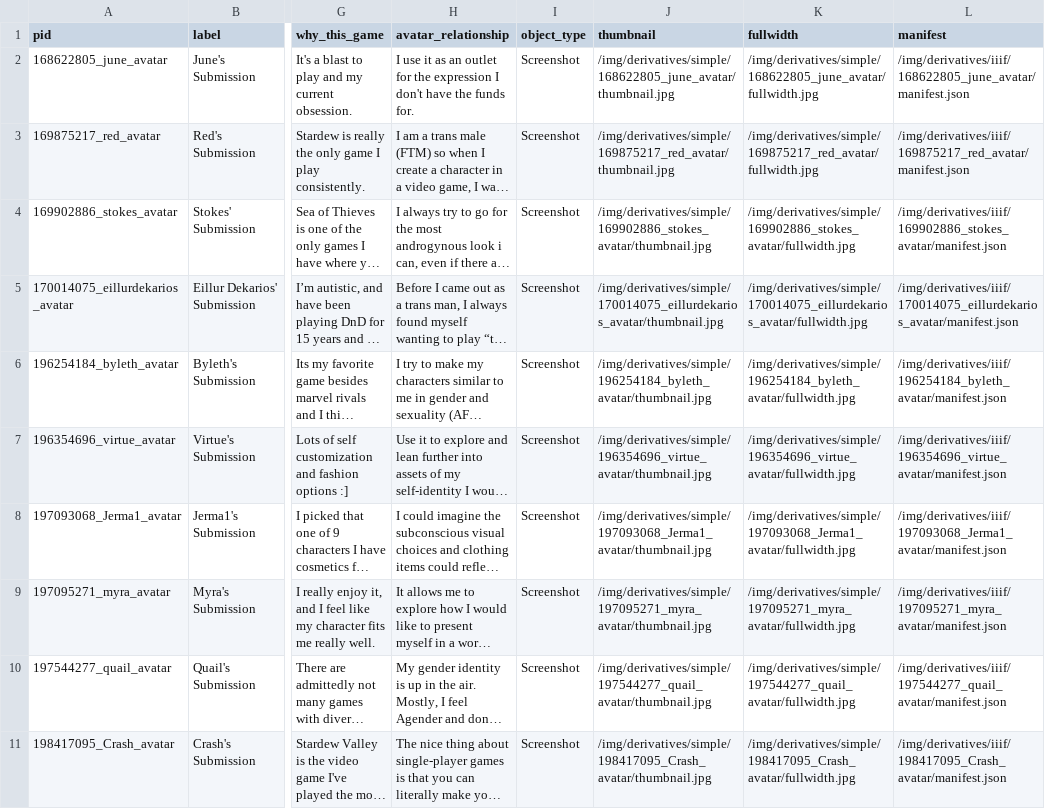
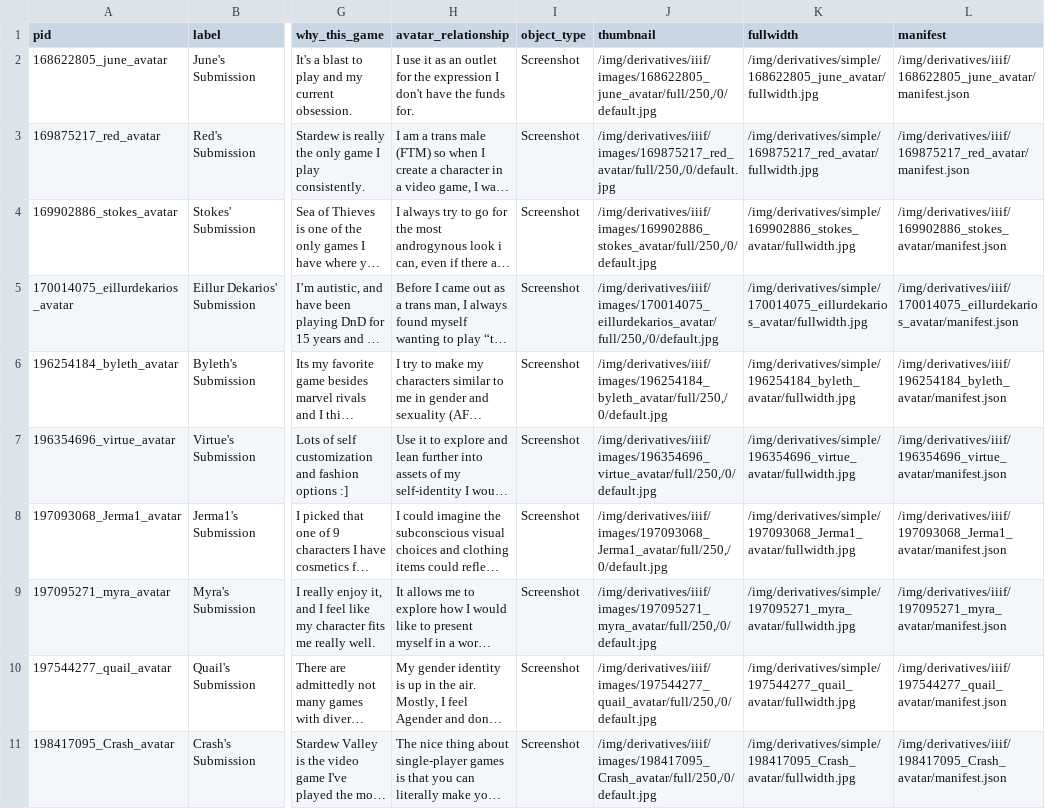
Before and after one commit to isaaclriddle/youcanbeginagain, a CSV file: _data/submissionimg.csv, drawn as a sheet; only a part is shown, gaps mark what is left out; long unchanged cells end in …; the diff covers the shown part only; the diff names each change by its address in the sheet, - before the commit and + after, or states it on an @@ line.

Commit message:
newderivatives

```diff
--- a/_data/submissionimg.csv
+++ b/_data/submissionimg.csv
-J2 (thumbnail): /img/derivatives/simple/168622805_june_avatar/thumbnail.jpg
+J2 (thumbnail): /img/derivatives/iiif/images/168622805_june_avatar/full/250,/0/default.jpg
-J3 (thumbnail): /img/derivatives/simple/169875217_red_avatar/thumbnail.jpg
+J3 (thumbnail): /img/derivatives/iiif/images/169875217_red_avatar/full/250,/0/default.jpg
-J4 (thumbnail): /img/derivatives/simple/169902886_stokes_avatar/thumbnail.jpg
+J4 (thumbnail): /img/derivatives/iiif/images/169902886_stokes_avatar/full/250,/0/default.jpg
-J5 (thumbnail): /img/derivatives/simple/170014075_eillurdekarios_avatar/thumbnail.jpg
+J5 (thumbnail): /img/derivatives/iiif/images/170014075_eillurdekarios_avatar/full/250,/0/default.jpg
-J6 (thumbnail): /img/derivatives/simple/196254184_byleth_avatar/thumbnail.jpg
+J6 (thumbnail): /img/derivatives/iiif/images/196254184_byleth_avatar/full/250,/0/default.jpg
-J7 (thumbnail): /img/derivatives/simple/196354696_virtue_avatar/thumbnail.jpg
+J7 (thumbnail): /img/derivatives/iiif/images/196354696_virtue_avatar/full/250,/0/default.jpg
-J8 (thumbnail): /img/derivatives/simple/197093068_Jerma1_avatar/thumbnail.jpg
+J8 (thumbnail): /img/derivatives/iiif/images/197093068_Jerma1_avatar/full/250,/0/default.jpg
-J9 (thumbnail): /img/derivatives/simple/197095271_myra_avatar/thumbnail.jpg
+J9 (thumbnail): /img/derivatives/iiif/images/197095271_myra_avatar/full/250,/0/default.jpg
-J10 (thumbnail): /img/derivatives/simple/197544277_quail_avatar/thumbnail.jpg
+J10 (thumbnail): /img/derivatives/iiif/images/197544277_quail_avatar/full/250,/0/default.jpg
-J11 (thumbnail): /img/derivatives/simple/198417095_Crash_avatar/thumbnail.jpg
+J11 (thumbnail): /img/derivatives/iiif/images/198417095_Crash_avatar/full/250,/0/default.jpg
```
Also changed, not shown: 9 edited cells elsewhere in this file.
